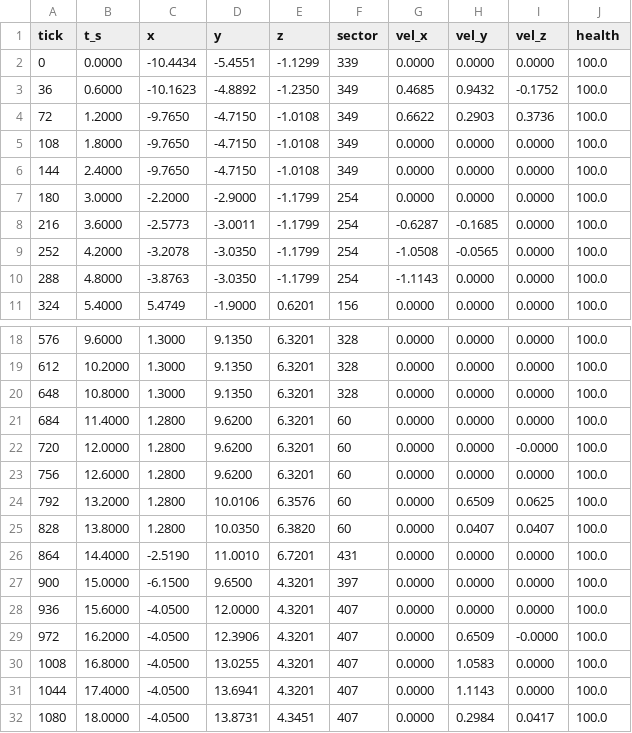
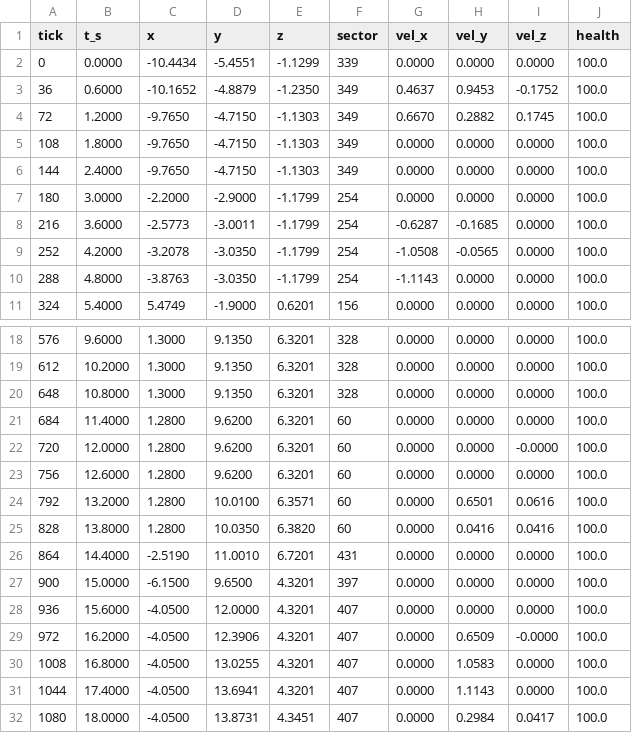
Before and after one commit to tigwyk/rust-jediknight, a TSV file: tools/parity/routetrace/level1-route-port.tsv, drawn as a sheet; only a part is shown, gaps mark what is left out; the diff names each change by its address in the sheet, - before the commit and + after, or states it on an @@ line.

Commit message:
route: refresh the port fixture from the own-sector seat build
User-approved on issue #23. The old fixture's only divergent sample
(tick 108) locked in the round-429 cross-room seat lift: z -1.0108,
0.169 above retail's -1.18. The draft build's replay reads -1.1303
there (0.050 above retail, 3.4x closer); every other row is
byte-identical. Recorded with the route gate's own environment
(BK_HEADLESS=1 BK_USE_TRACE=1), verified deterministic (two runs
byte-identical); route gate green with zero tolerance change, unit
tests 365/365, trace gate 9/10 (walk9_spawn is the traced MoveThing
slide residual owned by issue #26).

```diff
--- a/tools/parity/routetrace/level1-route-port.tsv
+++ b/tools/parity/routetrace/level1-route-port.tsv
-C3 (x): -10.1623
+C3 (x): -10.1652
-D3 (y): -4.8892
+D3 (y): -4.8879
-G3 (vel_x): 0.4685
+G3 (vel_x): 0.4637
-H3 (vel_y): 0.9432
+H3 (vel_y): 0.9453
-E4:E6 (z): -1.0108
+E4:E6 (z): -1.1303
-G4 (vel_x): 0.6622
+G4 (vel_x): 0.6670
-H4 (vel_y): 0.2903
+H4 (vel_y): 0.2882
-I4 (vel_z): 0.3736
+I4 (vel_z): 0.1745
-D24 (y): 10.0106
+D24 (y): 10.0100
-E24 (z): 6.3576
+E24 (z): 6.3571
-H24 (vel_y): 0.6509
+H24 (vel_y): 0.6501
-I24 (vel_z): 0.0625
+I24 (vel_z): 0.0616
-H25 (vel_y): 0.0407
+H25 (vel_y): 0.0416
-I25 (vel_z): 0.0407
+I25 (vel_z): 0.0416
```
